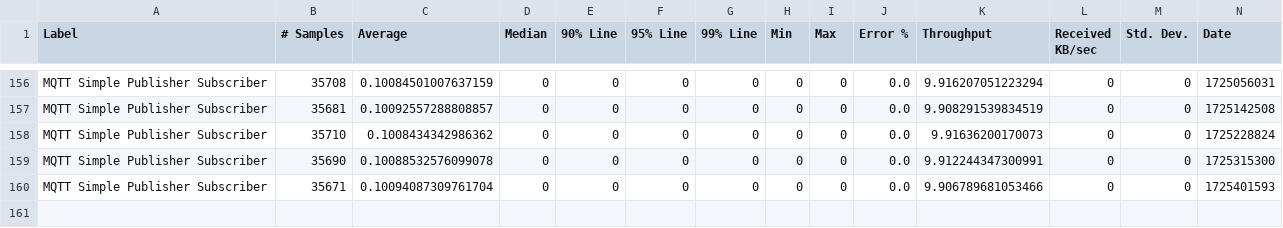
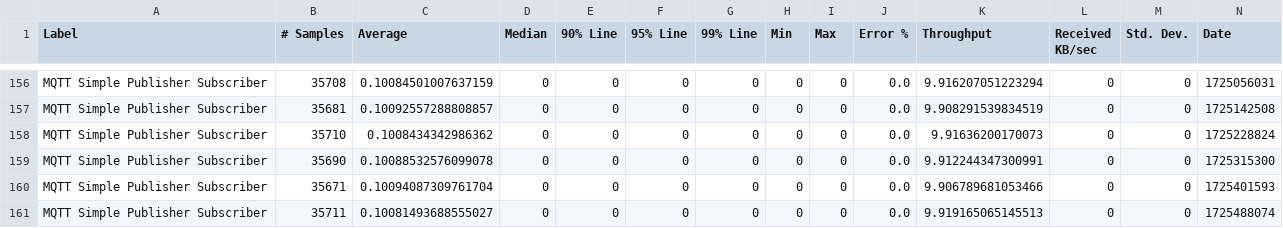
Before and after one commit to ballerina-platform/module-ballerina-mqtt, a CSV file: load-tests/simple_publisher_subscriber/results/summary.csv, drawn as a sheet; only a part is shown, gaps mark what is left out; rows hold the shown columns only; the diff names each change by its address in the sheet, - before the commit and + after, or states it on an @@ line.

Commit message:
Update simple_publisher_subscriber test results on Wed Sep  4 22:15:21 UTC 2024

```diff
--- a/load-tests/simple_publisher_subscriber/results/summary.csv
+++ b/load-tests/simple_publisher_subscriber/results/summary.csv
+row 161: MQTT Simple Publisher Subscriber | 35711 | 0.10081493688555027 | 0 | 0 | 0 | 0 | 0 | 0 | 0.0 | 9.919165065145513 | 0 | 0 | 1725488074
```
